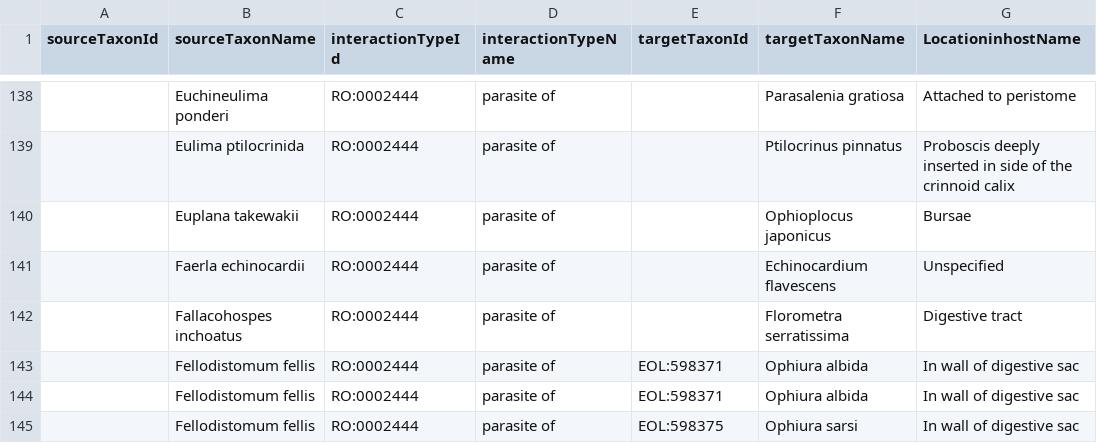
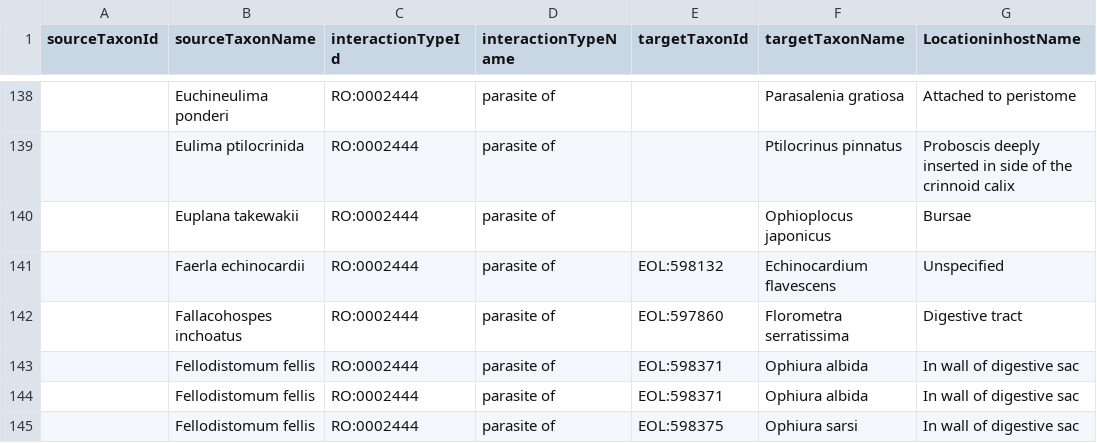
Before and after one commit to millerse/Diseased-of-Echoniderms, a TSV file: interactions.tsv, drawn as a sheet; only a part is shown, gaps mark what is left out; the diff covers the shown part only; the diff names each change by its address in the sheet, - before the commit and + after, or states it on an @@ line.

```diff
--- a/interactions.tsv
+++ b/interactions.tsv
-E141 (targetTaxonId): (empty)
+E141 (targetTaxonId): EOL:598132
-E142 (targetTaxonId): (empty)
+E142 (targetTaxonId): EOL:597860
```
Also changed, not shown: 26 edited cells elsewhere in this file.
